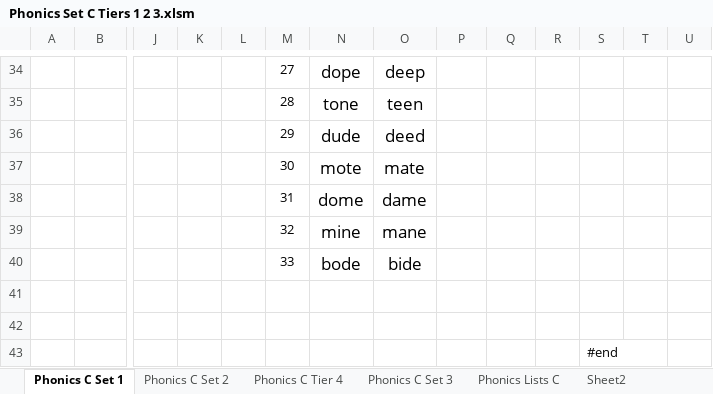
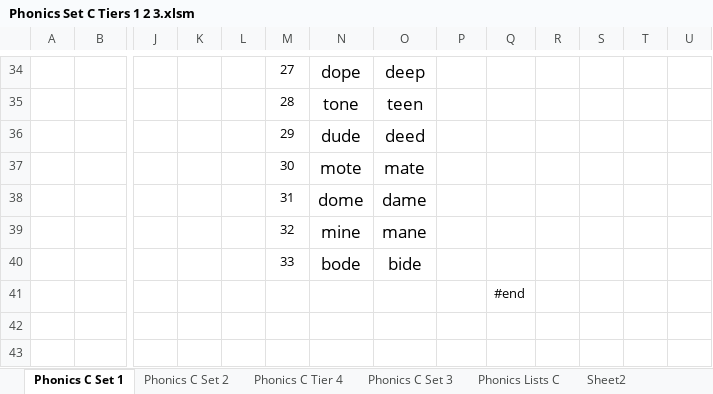
Before and after one commit to YouDoESL/ESLexercise.com, an Excel workbook: Source Workbooks/Phonics Set C Tiers 1 2 3.xlsm, sheet Phonics C Set 1, drawn as a sheet; only a part is shown, gaps mark what is left out; values as stored, in another font and other column widths than the file's, no borders; conditional formats not drawn; rows hold the shown columns only; the diff names each change by its address in the sheet, - before the commit and + after, or states it on an @@ line.

```diff
--- a/Source Workbooks/Phonics Set C Tiers 1 2 3.xlsm (sheet Phonics C Set 1)
+++ b/Source Workbooks/Phonics Set C Tiers 1 2 3.xlsm (sheet Phonics C Set 1)
-Q41: (empty)
+Q41: #end
-row 43:  |  |  |  |  |  |  |  |  |  |  | #end
```
Also changed, not shown: sheet Phonics Lists C, sheet Phonics C Set 3, formulas that keep their value, Source Workbooks/Phonics BPDTMNP Dictation fill-in and choice.xlsm, 6 other files.
